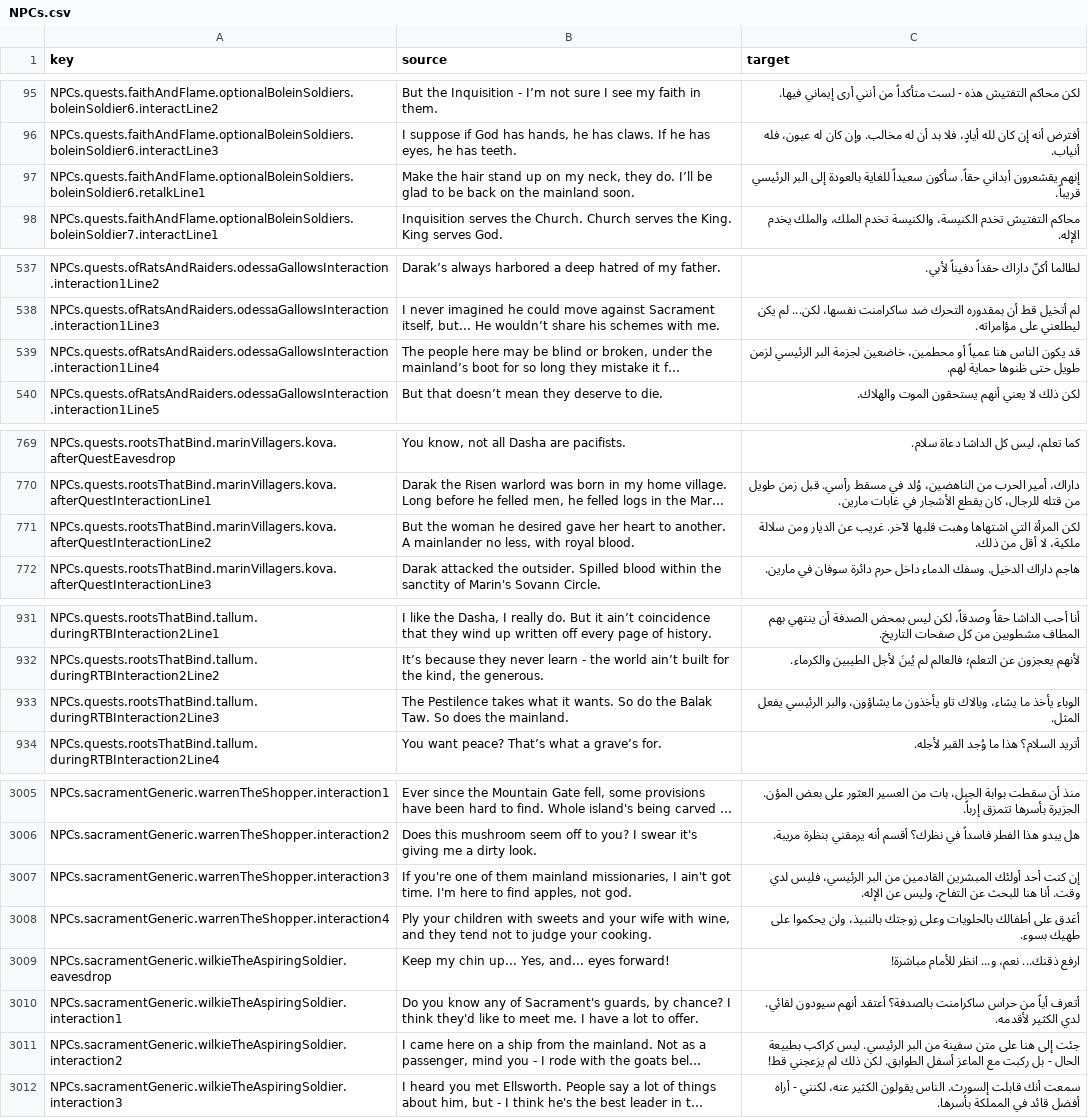
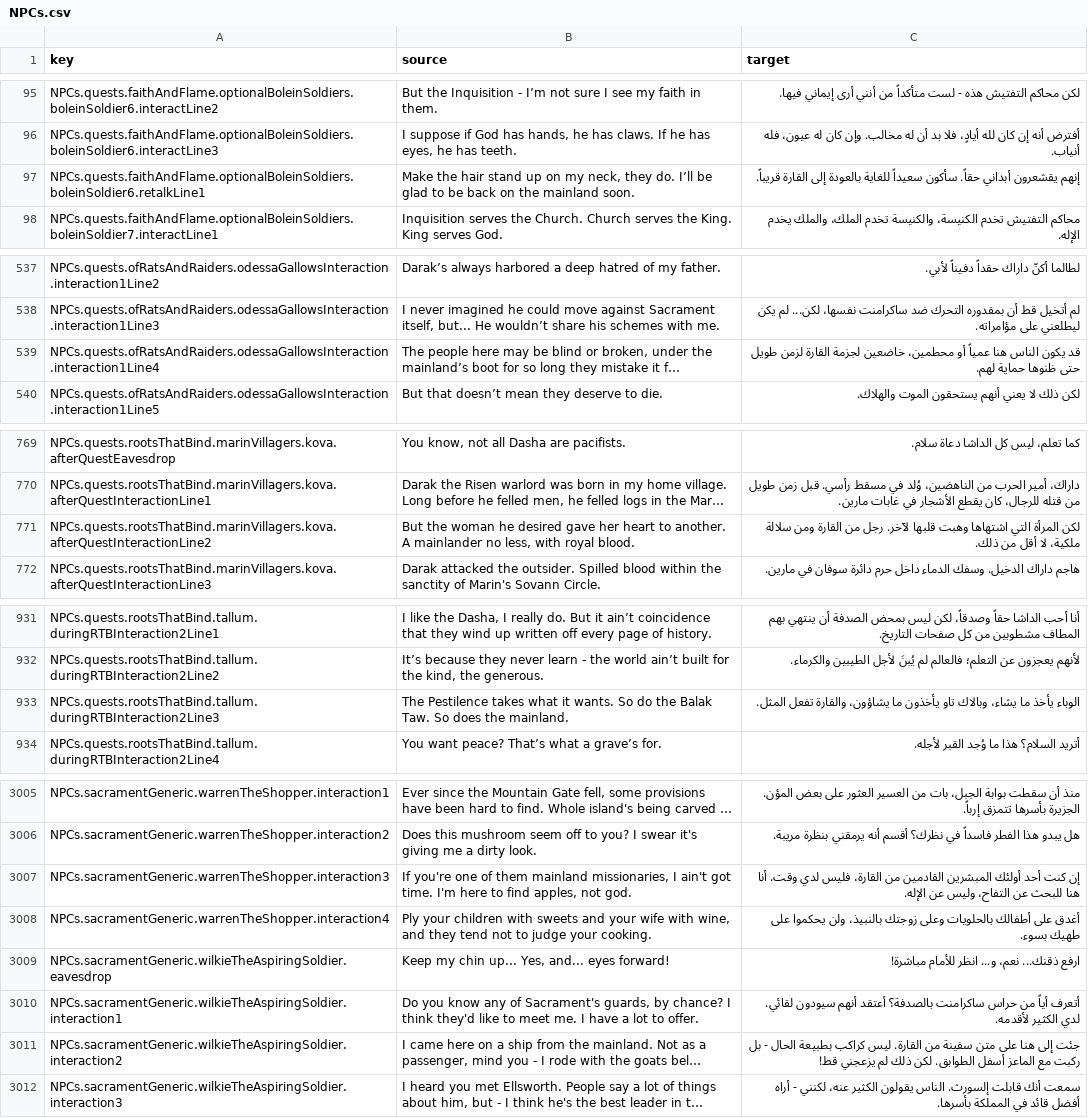
Before and after one commit to 2Pz/NoRestForTheWicked-Arabic, a CSV file: translations/NPCs.csv, drawn as a sheet; only a part is shown, gaps mark what is left out; long unchanged cells end in …; the diff covers the shown part only; the diff names each change by its address in the sheet, - before the commit and + after, or states it on an @@ line.

```diff
--- a/translations/NPCs.csv
+++ b/translations/NPCs.csv
-C97 (target): …بالعودة إلى البر الرئيسي قريباً.
+C97 (target): …بالعودة إلى القارة قريباً.
-C539 (target): …خاضعين لجزمة البر الرئيسي لزمن طويل…
+C539 (target): …خاضعين لجزمة القارة لزمن طويل…
-C771 (target): …قلبها لآخر. غريب عن الديار ومن سلالة…
+C771 (target): …قلبها لآخر. رجل من القارة ومن سلالة…
-C933 (target): …ما يشاؤون، والبر الرئيسي يفعل المثل.
+C933 (target): …ما يشاؤون، والقارة تفعل المثل.
-C3007 (target): …القادمين من البر الرئيسي، فليس لدي…
+C3007 (target): …القادمين من القارة، فليس لدي…
-C3011 (target): …سفينة من البر الرئيسي. ليس كراكب…
+C3011 (target): …سفينة من القارة. ليس كراكب…
```
Also changed, not shown: 13 edited cells elsewhere in this file, glossaries/00_all_glossary_terms.csv, glossaries/01_lore_and_world.csv, 4 other files.
